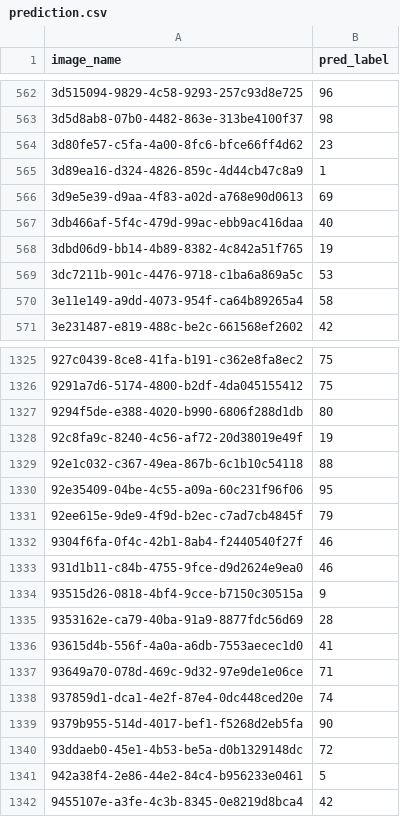
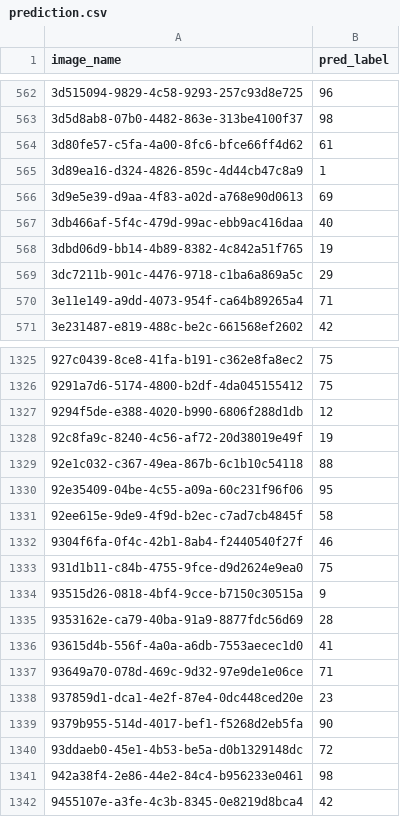
Before and after one commit to wwiigh/cvhw1, a CSV file: prediction.csv, drawn as a sheet; only a part is shown, gaps mark what is left out; the diff covers the shown part only.

```diff
--- a/prediction.csv
+++ b/prediction.csv
@@ -563,3 +563,3 @@ image_name,pred_label
 3d5d8ab8-07b0-4482-863e-313be4100f37,98
-3d80fe57-c5fa-4a00-8fc6-bfce66ff4d62,23
+3d80fe57-c5fa-4a00-8fc6-bfce66ff4d62,61
 3d89ea16-d324-4826-859c-4d44cb47c8a9,1
@@ -568,4 +568,4 @@ image_name,pred_label
 3dbd06d9-bb14-4b89-8382-4c842a51f765,19
-3dc7211b-901c-4476-9718-c1ba6a869a5c,53
-3e11e149-a9dd-4073-954f-ca64b89265a4,58
+3dc7211b-901c-4476-9718-c1ba6a869a5c,29
+3e11e149-a9dd-4073-954f-ca64b89265a4,71
 3e231487-e819-488c-be2c-661568ef2602,42
@@ -1326,3 +1326,3 @@ image_name,pred_label
 9291a7d6-5174-4800-b2df-4da045155412,75
-9294f5de-e388-4020-b990-6806f288d1db,80
+9294f5de-e388-4020-b990-6806f288d1db,12
 92c8fa9c-8240-4c56-af72-20d38019e49f,19
@@ -1330,5 +1330,5 @@ image_name,pred_label
 92e35409-04be-4c55-a09a-60c231f96f06,95
-92ee615e-9de9-4f9d-b2ec-c7ad7cb4845f,79
+92ee615e-9de9-4f9d-b2ec-c7ad7cb4845f,58
 9304f6fa-0f4c-42b1-8ab4-f2440540f27f,46
-931d1b11-c84b-4755-9fce-d9d2624e9ea0,46
+931d1b11-c84b-4755-9fce-d9d2624e9ea0,75
 93515d26-0818-4bf4-9cce-b7150c30515a,9
@@ -1337,6 +1337,6 @@ image_name,pred_label
 93649a70-078d-469c-9d32-97e9de1e06ce,71
-937859d1-dca1-4e2f-87e4-0dc448ced20e,74
+937859d1-dca1-4e2f-87e4-0dc448ced20e,23
 9379b955-514d-4017-bef1-f5268d2eb5fa,90
 93ddaeb0-45e1-4b53-be5a-d0b1329148dc,72
-942a38f4-2e86-44e2-84c4-b956233e0461,5
+942a38f4-2e86-44e2-84c4-b956233e0461,98
 9455107e-a3fe-4c3b-8345-0e8219d8bca4,42
```
Also changed, not shown: 182 edited cells elsewhere in this file, 4 other files.
